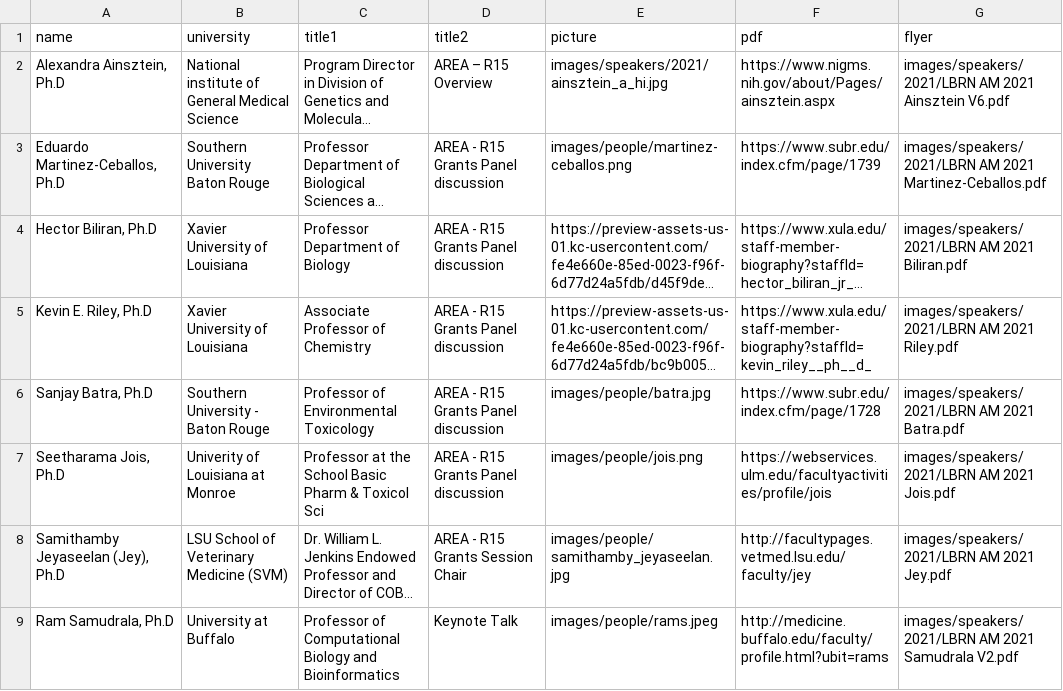
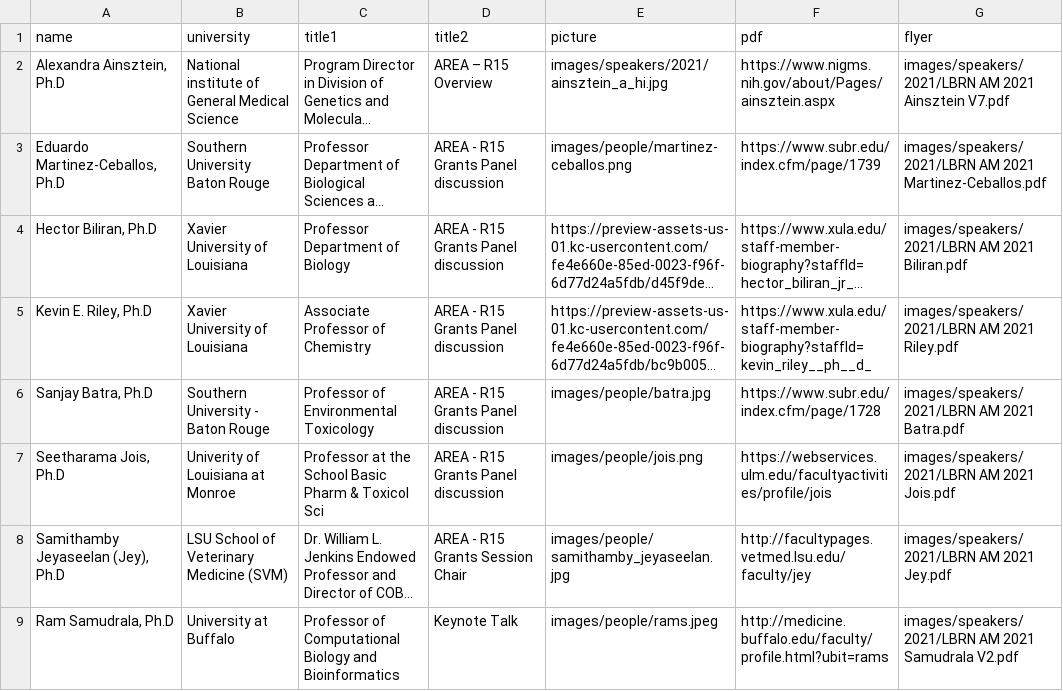
Before and after one commit to lbrn/lbrn-v2, a CSV file: _data/AM-speakers-2021.csv, drawn as a sheet; long unchanged cells end in …; the diff names each change by its address in the sheet, - before the commit and + after, or states it on an @@ line.

```diff
--- a/_data/AM-speakers-2021.csv
+++ b/_data/AM-speakers-2021.csv
-G2 (flyer): …2021 Ainsztein V6.pdf
+G2 (flyer): …2021 Ainsztein V7.pdf
```
Also changed, not shown: 4 other files.
